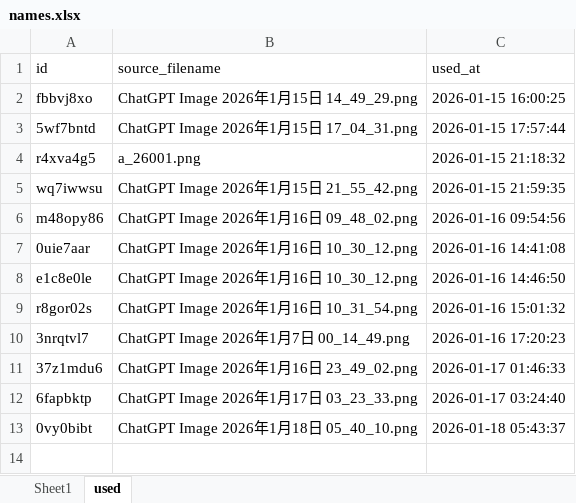
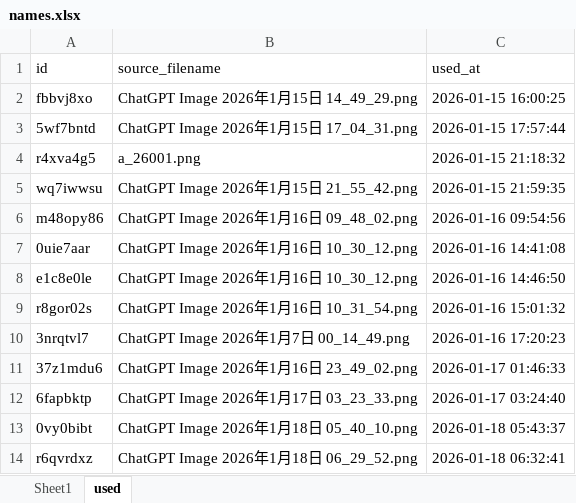
Before and after one commit to osahatano-eng/hopy, an Excel workbook: names.xlsx, sheet used, drawn as a sheet; values as stored, in another font and other column widths than the file's, no borders; the diff names each change by its address in the sheet, - before the commit and + after, or states it on an @@ line.

Commit message:
Update works images 2026-01-18 06:32:51

```diff
--- a/names.xlsx (sheet used)
+++ b/names.xlsx (sheet used)
+row 14: r6qvrdxz | ChatGPT Image 2026年1月18日 06_29_52.png | 2026-01-18 06:32:41
```
Also changed, not shown: sheet Sheet1, 2 other files.
